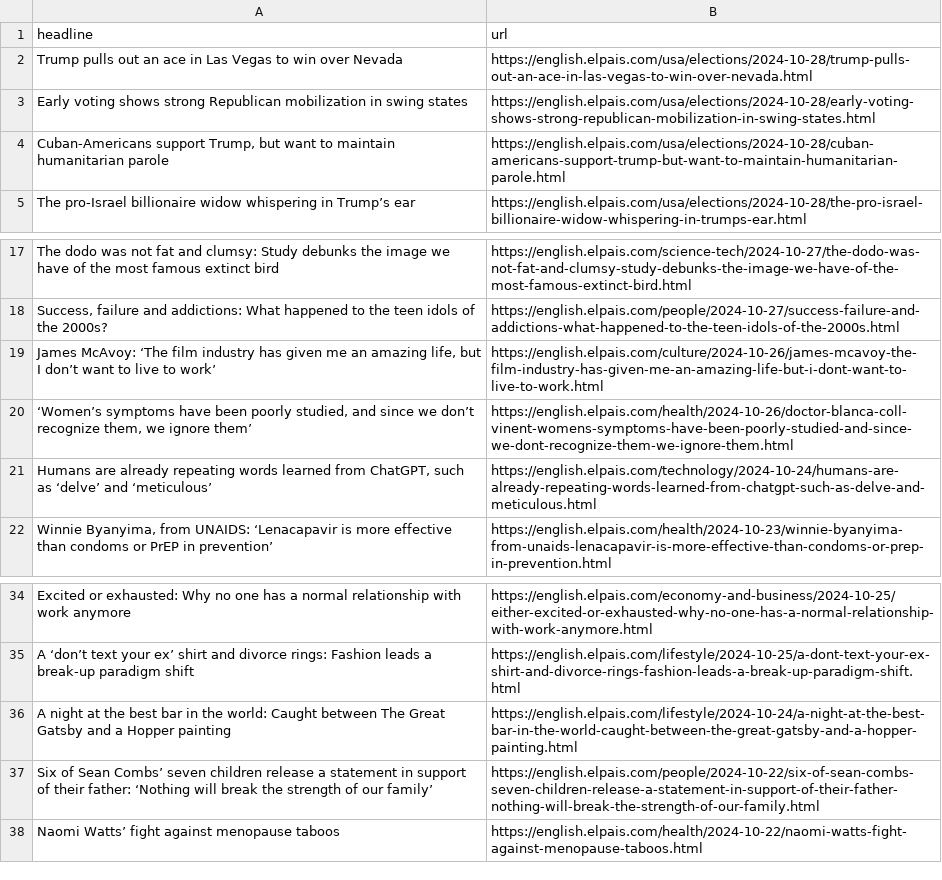
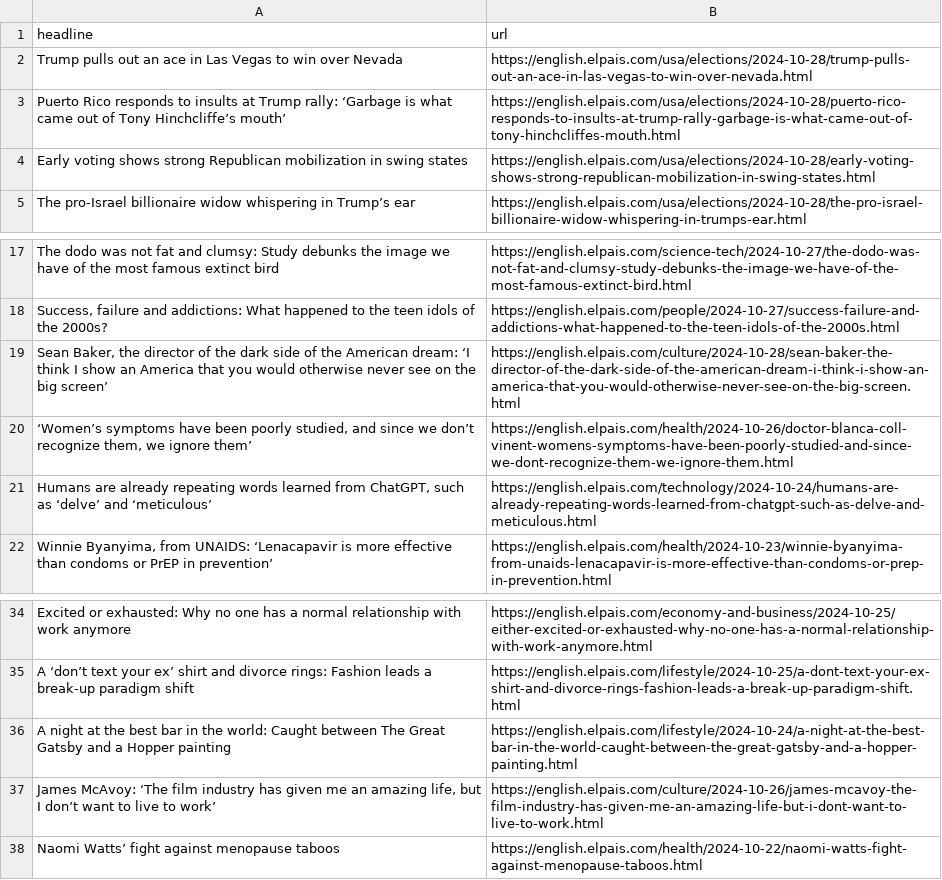
Before and after one commit to anaemepe/autoscrapper-elpais, a CSV file: headlines.csv, drawn as a sheet; only a part is shown, gaps mark what is left out.

```diff
--- a/headlines.csv
+++ b/headlines.csv
@@ -2,4 +2,4 @@ headline,url
 Trump pulls out an ace in Las Vegas to win over Nevada,https://english.elpais.com/usa/elections/2024-10-28/trump-pulls-out-an-ace-in-las-vegas-to-win-over-nevada.html
+Puerto Rico responds to insults at Trump rally: ‘Garbage is what came out of Tony Hinchcliffe’s mouth’,https://english.elpais.com/usa/elections/2024-10-28/puerto-rico-responds-to-insults-at-trump-rally-garbage-is-what-came-out-of-tony-hinchcliffes-mouth.html
 Early voting shows strong Republican mobilization in swing states,https://english.elpais.com/usa/elections/2024-10-28/early-voting-shows-strong-republican-mobilization-in-swing-states.html
-"Cuban-Americans support Trump, but want to maintain humanitarian parole",https://english.elpais.com/usa/elections/2024-10-28/cuban-americans-support-trump-but-want-to-maintain-humanitarian-parole.html
 The pro-Israel billionaire widow whispering in Trump’s ear,https://english.elpais.com/usa/elections/2024-10-28/the-pro-israel-billionaire-widow-whispering-in-trumps-ear.html
@@ -18,3 +18,3 @@ The dodo was not fat and clumsy: Study debunks the image we have of the most fam
 "Success, failure and addictions: What happened to the teen idols of the 2000s?",https://english.elpais.com/people/2024-10-27/success-failure-and-addictions-what-happened-to-the-teen-idols-of-the-2000s.html
-"James McAvoy: ‘The film industry has given me an amazing life, but I don’t want to live to work’",https://english.elpais.com/culture/2024-10-26/james-mcavoy-the-film-industry-has-given-me-an-amazing-life-but-i-dont-want-to-live-to-work.html
+"Sean Baker, the director of the dark side of the American dream: ‘I think I show an America that you would otherwise never see on the big screen’",https://english.elpais.com/culture/2024-10-28/sean-baker-the-director-of-the-dark-side-of-the-american-dream-i-think-i-show-an-america-that-you-would-otherwise-never-see-on-the-big-screen.html
 "‘Women’s symptoms have been poorly studied, and since we don’t recognize them, we ignore them’",https://english.elpais.com/health/2024-10-26/doctor-blanca-coll-vinent-womens-symptoms-have-been-poorly-studied-and-since-we-dont-recognize-them-we-ignore-them.html
@@ -36,3 +36,3 @@ A ‘don’t text your ex’ shirt and divorce rings: Fashion leads a break-up p
 A night at the best bar in the world: Caught between The Great Gatsby and a Hopper painting,https://english.elpais.com/lifestyle/2024-10-24/a-night-at-the-best-bar-in-the-world-caught-between-the-great-gatsby-and-a-hopper-painting.html
-Six of Sean Combs’ seven children release a statement in support of their father: ‘Nothing will break the strength of our family’,https://english.elpais.com/people/2024-10-22/six-of-sean-combs-seven-children-release-a-statement-in-support-of-their-father-nothing-will-break-the-strength-of-our-family.html
+"James McAvoy: ‘The film industry has given me an amazing life, but I don’t want to live to work’",https://english.elpais.com/culture/2024-10-26/james-mcavoy-the-film-industry-has-given-me-an-amazing-life-but-i-dont-want-to-live-to-work.html
 Naomi Watts’ fight against menopause taboos,https://english.elpais.com/health/2024-10-22/naomi-watts-fight-against-menopause-taboos.html
```
